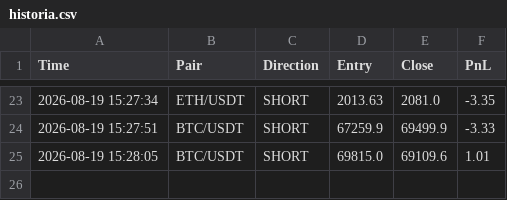
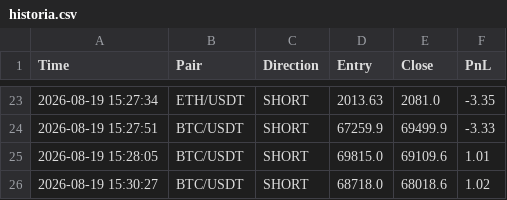
Before and after one commit to igorlejzak/trading-bot, a CSV file: historia.csv, drawn as a sheet; only a part is shown, gaps mark what is left out.

Commit message:
update historia.csv

```diff
--- a/historia.csv
+++ b/historia.csv
@@ -25 +25,2 @@ Time,Pair,Direction,Entry,Close,PnL
 2026-08-19 15:28:05,BTC/USDT,SHORT,69815.0,69109.6,1.01
+2026-08-19 15:30:27,BTC/USDT,SHORT,68718.0,68018.6,1.02
```
